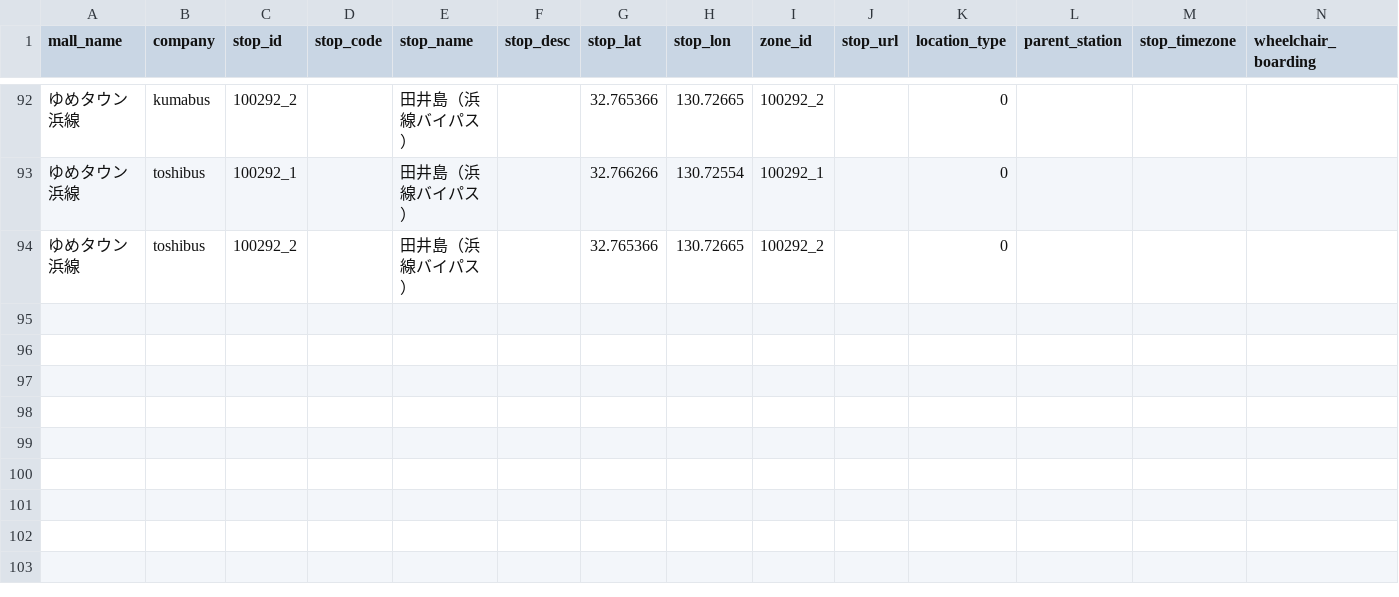
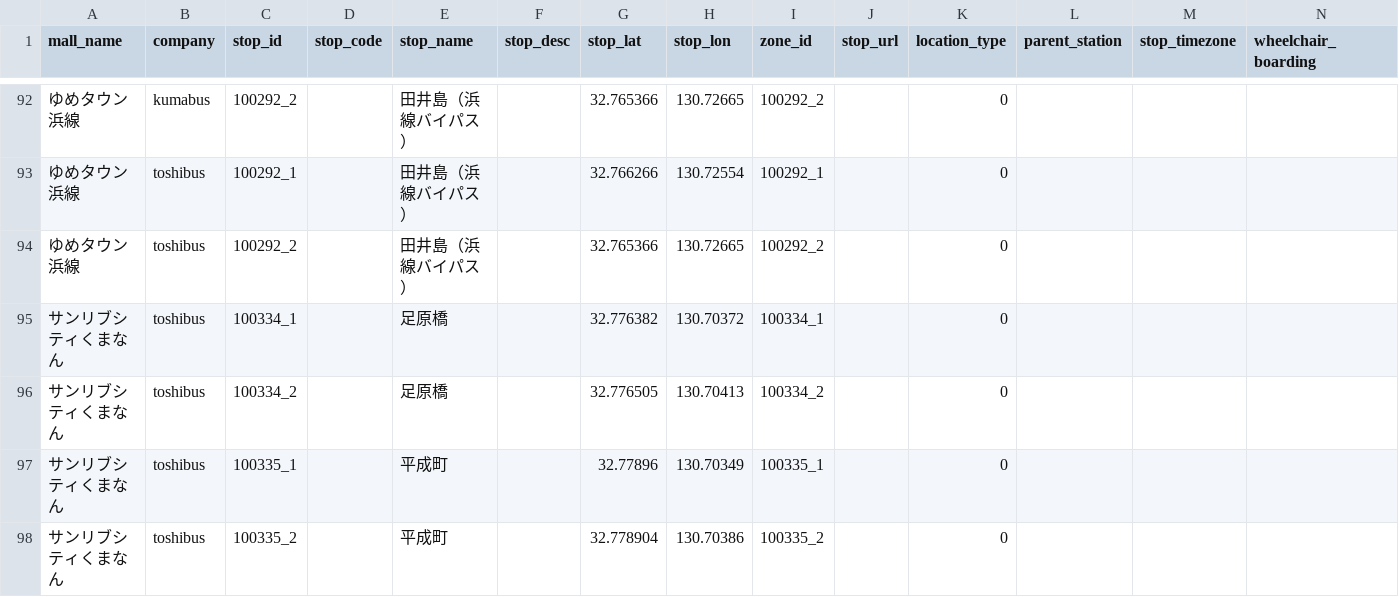
Before and after one commit to ShinnnosukeNakamura/agyancast, a CSV file: spots.csv, drawn as a sheet; only a part is shown, gaps mark what is left out; rows hold the shown columns only; the diff names each change by its address in the sheet, - before the commit and + after, or states it on an @@ line.

```diff
--- a/spots.csv
+++ b/spots.csv
+row 95: サンリブシティくまなん | toshibus | 100334_1 |  | 足原橋 |  | 32.776382 | 130.70372 | 100334_1 |  | 0
+row 96: サンリブシティくまなん | toshibus | 100334_2 |  | 足原橋 |  | 32.776505 | 130.70413 | 100334_2 |  | 0
+row 97: サンリブシティくまなん | toshibus | 100335_1 |  | 平成町 |  | 32.77896 | 130.70349 | 100335_1 |  | 0
+row 98: サンリブシティくまなん | toshibus | 100335_2 |  | 平成町 |  | 32.778904 | 130.70386 | 100335_2 |  | 0
```
Also changed, not shown: 13 other files.
